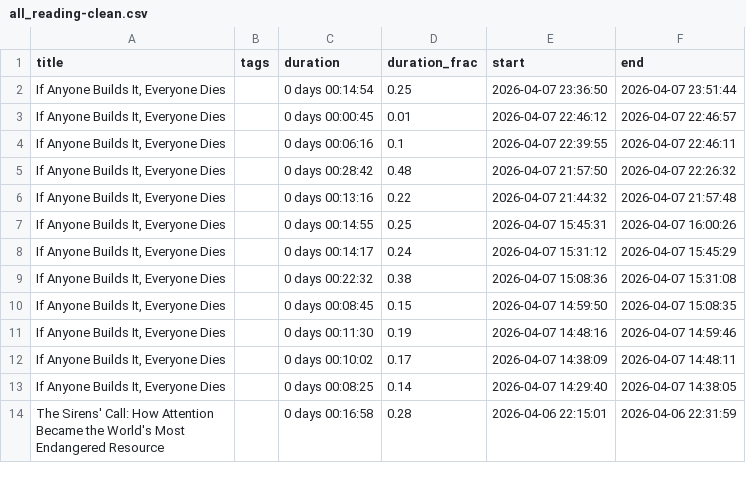
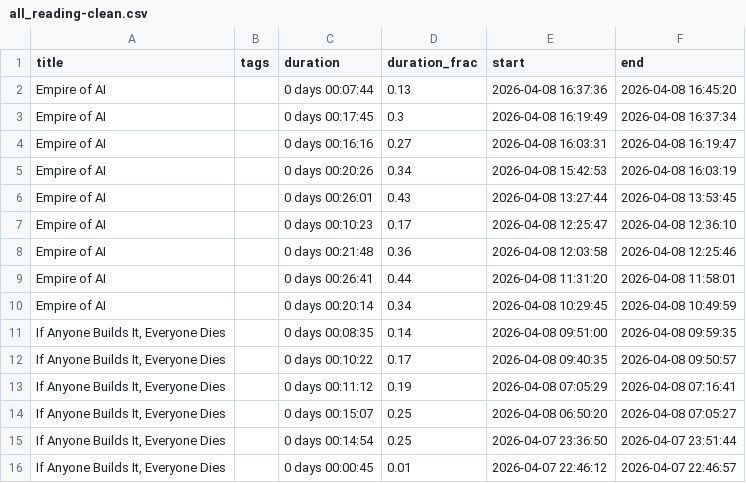
Before and after one commit to MrGeislinger/victorsothervector, a CSV file: data/reading/all_reading-clean.csv, drawn as a sheet; only a part is shown; the shorter side is filled out with more unchanged rows; the diff names each change by its address in the sheet, - before the commit and + after, or states it on an @@ line.

Commit message:
Reading data up to 20260408

```diff
--- a/data/reading/all_reading-clean.csv
+++ b/data/reading/all_reading-clean.csv
+row 2: Empire of AI |  | 0 days 00:07:44 | 0.13 | 2026-04-08 16:37:36 | 2026-04-08 16:45:20
+row 3: Empire of AI |  | 0 days 00:17:45 | 0.3 | 2026-04-08 16:19:49 | 2026-04-08 16:37:34
+row 4: Empire of AI |  | 0 days 00:16:16 | 0.27 | 2026-04-08 16:03:31 | 2026-04-08 16:19:47
+row 5: Empire of AI |  | 0 days 00:20:26 | 0.34 | 2026-04-08 15:42:53 | 2026-04-08 16:03:19
+row 6: Empire of AI |  | 0 days 00:26:01 | 0.43 | 2026-04-08 13:27:44 | 2026-04-08 13:53:45
+row 7: Empire of AI |  | 0 days 00:10:23 | 0.17 | 2026-04-08 12:25:47 | 2026-04-08 12:36:10
+row 8: Empire of AI |  | 0 days 00:21:48 | 0.36 | 2026-04-08 12:03:58 | 2026-04-08 12:25:46
+row 9: Empire of AI |  | 0 days 00:26:41 | 0.44 | 2026-04-08 11:31:20 | 2026-04-08 11:58:01
+row 10: Empire of AI |  | 0 days 00:20:14 | 0.34 | 2026-04-08 10:29:45 | 2026-04-08 10:49:59
+row 11: If Anyone Builds It, Everyone Dies |  | 0 days 00:08:35 | 0.14 | 2026-04-08 09:51:00 | 2026-04-08 09:59:35
+row 12: If Anyone Builds It, Everyone Dies |  | 0 days 00:10:22 | 0.17 | 2026-04-08 09:40:35 | 2026-04-08 09:50:57
+row 13: If Anyone Builds It, Everyone Dies |  | 0 days 00:11:12 | 0.19 | 2026-04-08 07:05:29 | 2026-04-08 07:16:41
+row 14: If Anyone Builds It, Everyone Dies |  | 0 days 00:15:07 | 0.25 | 2026-04-08 06:50:20 | 2026-04-08 07:05:27
```
